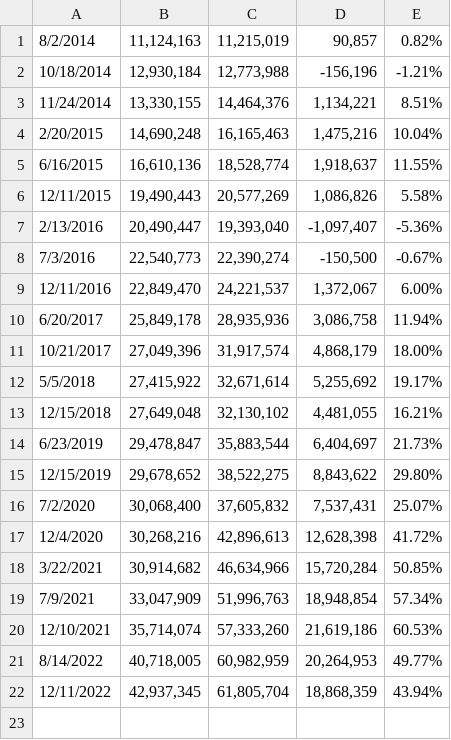
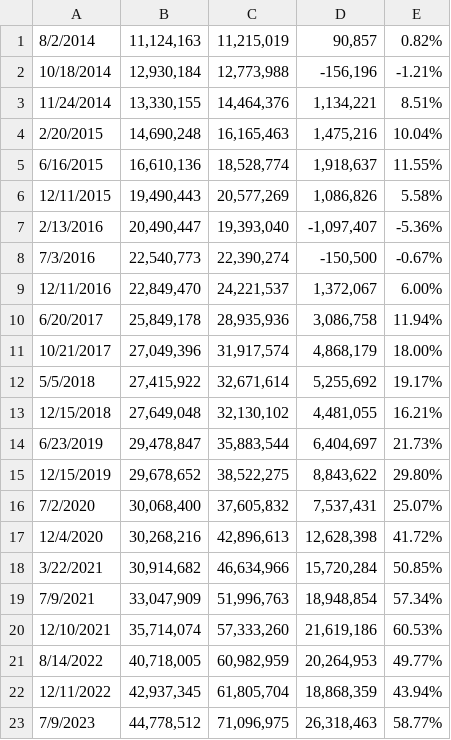
Before and after one commit to programmers-index-investment/programmers-index-investment.github.io, a TSV file: scripts/invest_return.tsv, drawn as a sheet.

```diff
--- a/scripts/invest_return.tsv
+++ b/scripts/invest_return.tsv
@@ -22 +22,2 @@
 12/11/2022	42,937,345	61,805,704	18,868,359	43.94%
+7/9/2023	44,778,512	71,096,975	26,318,463	58.77%
```
Also changed, not shown: 2 other files.
